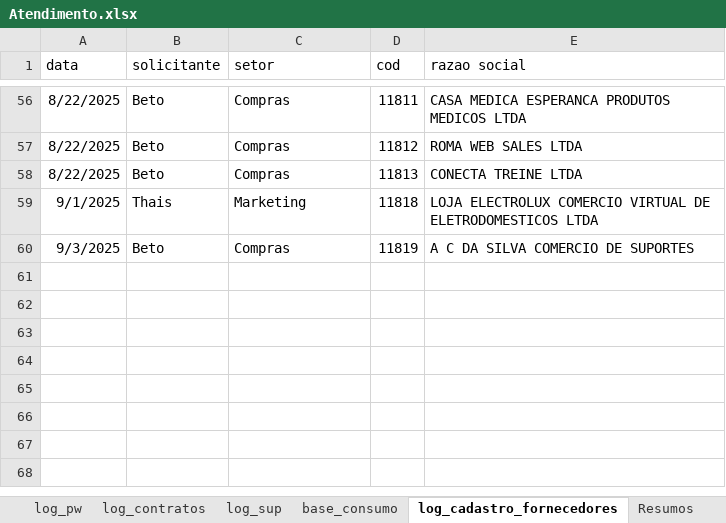
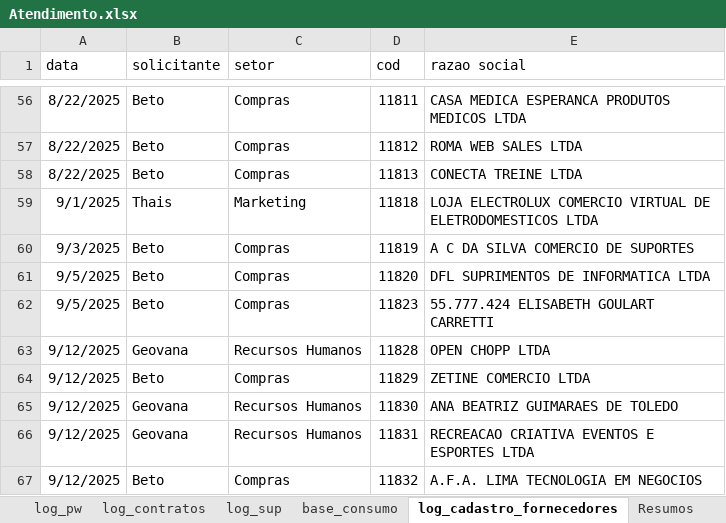
Before and after one commit to beto4lves/app-visualizacao, an Excel workbook: Atendimento.xlsx, sheet log_cadastro_fornecedores, drawn as a sheet; only a part is shown, gaps mark what is left out; values as stored, in another font and other column widths than the file's, no borders; table styles not drawn; the diff names each change by its address in the sheet, - before the commit and + after, or states it on an @@ line.

```diff
--- a/Atendimento.xlsx (sheet log_cadastro_fornecedores)
+++ b/Atendimento.xlsx (sheet log_cadastro_fornecedores)
+row 61: 9/5/2025 | Beto | Compras | 11820 | DFL SUPRIMENTOS DE INFORMATICA LTDA
+row 62: 9/5/2025 | Beto | Compras | 11823 | 55.777.424 ELISABETH GOULART CARRETTI
+row 63: 9/12/2025 | Geovana | Recursos Humanos | 11828 | OPEN CHOPP LTDA
+row 64: 9/12/2025 | Beto | Compras | 11829 | ZETINE COMERCIO LTDA
+row 65: 9/12/2025 | Geovana | Recursos Humanos | 11830 | ANA BEATRIZ GUIMARAES DE TOLEDO
+row 66: 9/12/2025 | Geovana | Recursos Humanos | 11831 | RECREACAO CRIATIVA EVENTOS E ESPORTES LTDA
+row 67: 9/12/2025 | Beto | Compras | 11832 | A.F.A. LIMA TECNOLOGIA EM NEGOCIOS
```
Also changed, not shown: sheet base_dados, sheet log_contratos, formulas that keep their value, hidden cells.
